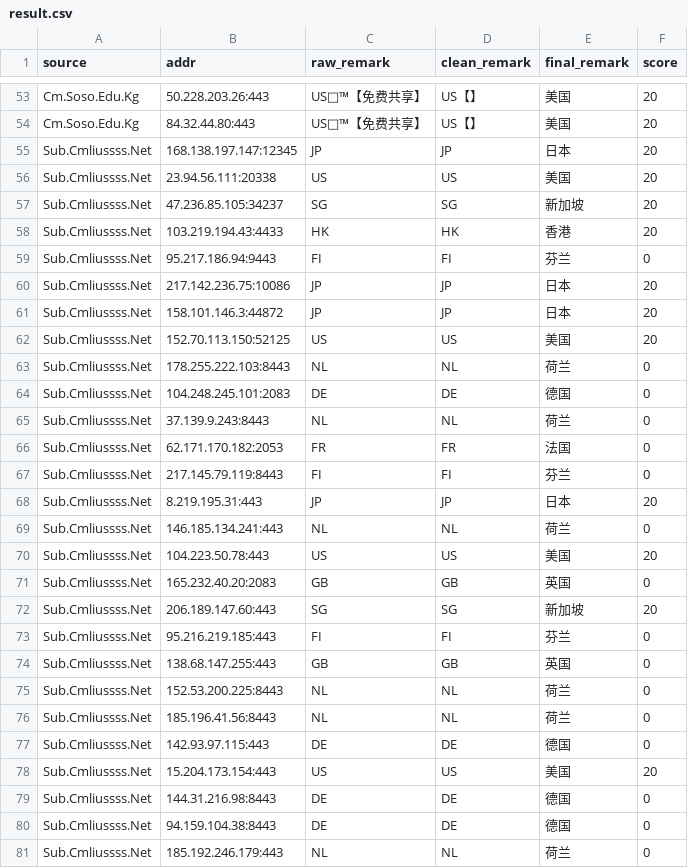
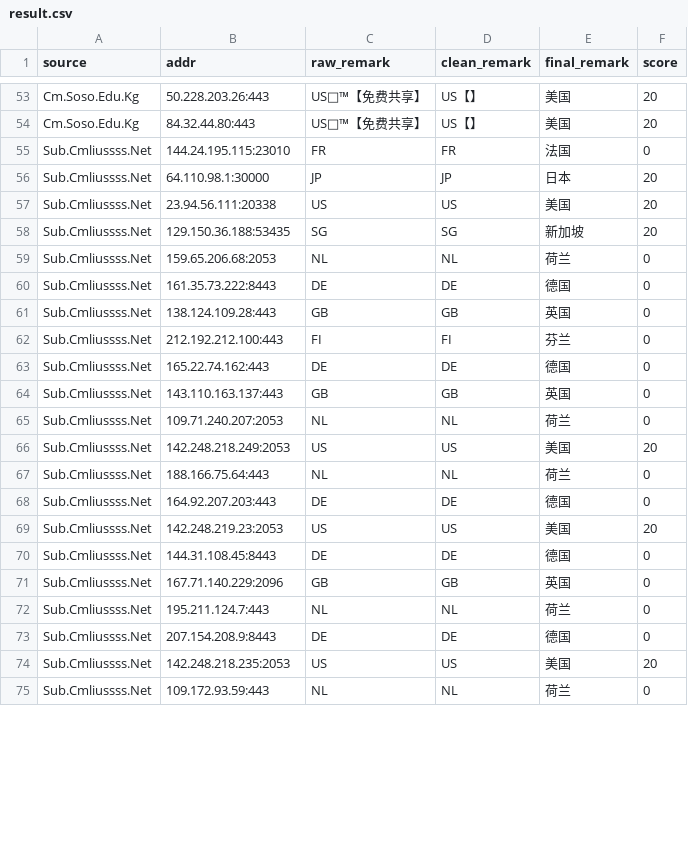
Before and after one commit to baiyuexin80-wq/actions-cfst, a CSV file: output/result.csv, drawn as a sheet; only a part is shown, gaps mark what is left out; removed rows and columns are numbered as before the commit, all else as after; the diff covers the shown part only; the diff names each change by its address in the sheet, - before the commit and + after, or states it on an @@ line.

```diff
--- a/output/result.csv
+++ b/output/result.csv
+row 55: Sub.Cmliussss.Net | 144.24.195.115:23010 | FR | FR | 法国 | 0
-B56 (addr): 168.138.197.147:12345
+B56 (addr): 64.110.98.1:30000
-B58 (addr): 47.236.85.105:34237
+B58 (addr): 129.150.36.188:53435
-row 58: Sub.Cmliussss.Net | 103.219.194.43:4433 | HK | HK | 香港 | 20
-row 59: Sub.Cmliussss.Net | 95.217.186.94:9443 | FI | FI | 芬兰 | 0
-row 60: Sub.Cmliussss.Net | 217.142.236.75:10086 | JP | JP | 日本 | 20
-row 61: Sub.Cmliussss.Net | 158.101.146.3:44872 | JP | JP | 日本 | 20
-row 62: Sub.Cmliussss.Net | 152.70.113.150:52125 | US | US | 美国 | 20
-B59 (addr): 178.255.222.103:8443
+B59 (addr): 159.65.206.68:2053
-B60 (addr): 104.248.245.101:2083
+B60 (addr): 161.35.73.222:8443
-row 65: Sub.Cmliussss.Net | 37.139.9.243:8443 | NL | NL | 荷兰 | 0
-row 66: Sub.Cmliussss.Net | 62.171.170.182:2053 | FR | FR | 法国 | 0
-row 67: Sub.Cmliussss.Net | 217.145.79.119:8443 | FI | FI | 芬兰 | 0
-row 68: Sub.Cmliussss.Net | 8.219.195.31:443 | JP | JP | 日本 | 20
-row 69: Sub.Cmliussss.Net | 146.185.134.241:443 | NL | NL | 荷兰 | 0
-row 70: Sub.Cmliussss.Net | 104.223.50.78:443 | US | US | 美国 | 20
-B61 (addr): 165.232.40.20:2083
+B61 (addr): 138.124.109.28:443
-row 72: Sub.Cmliussss.Net | 206.189.147.60:443 | SG | SG | 新加坡 | 20
-B62 (addr): 95.216.219.185:443
+B62 (addr): 212.192.212.100:443
+row 63: Sub.Cmliussss.Net | 165.22.74.162:443 | DE | DE | 德国 | 0
-B64 (addr): 138.68.147.255:443
+B64 (addr): 143.110.163.137:443
-B65 (addr): 152.53.200.225:8443
+B65 (addr): 109.71.240.207:2053
+row 66: Sub.Cmliussss.Net | 142.248.218.249:2053 | US | US | 美国 | 20
-B67 (addr): 185.196.41.56:8443
+B67 (addr): 188.166.75.64:443
-B68 (addr): 142.93.97.115:443
+B68 (addr): 164.92.207.203:443
-B69 (addr): 15.204.173.154:443
+B69 (addr): 142.248.219.23:2053
-B70 (addr): 144.31.216.98:8443
+B70 (addr): 144.31.108.45:8443
+row 71: Sub.Cmliussss.Net | 167.71.140.229:2096 | GB | GB | 英国 | 0
+row 72: Sub.Cmliussss.Net | 195.211.124.7:443 | NL | NL | 荷兰 | 0
-B73 (addr): 94.159.104.38:8443
+B73 (addr): 207.154.208.9:8443
+row 74: Sub.Cmliussss.Net | 142.248.218.235:2053 | US | US | 美国 | 20
-B75 (addr): 185.192.246.179:443
+B75 (addr): 109.172.93.59:443
```
Also changed, not shown: 1 added row, 3 removed rows and 2 edited cells elsewhere in this file, 1 other file.
